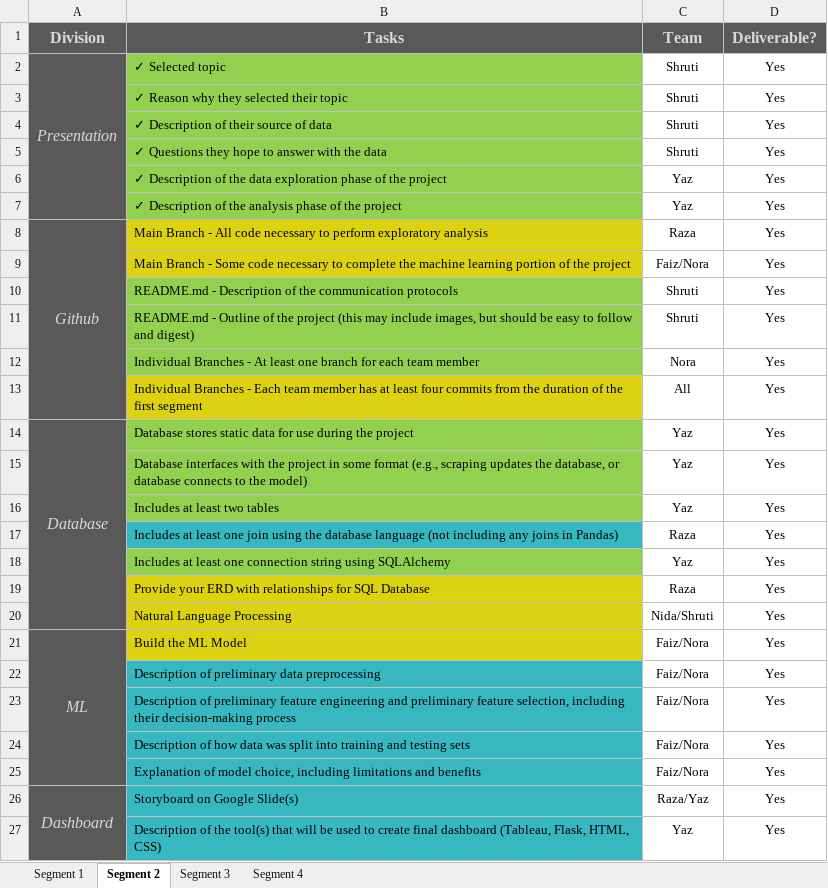
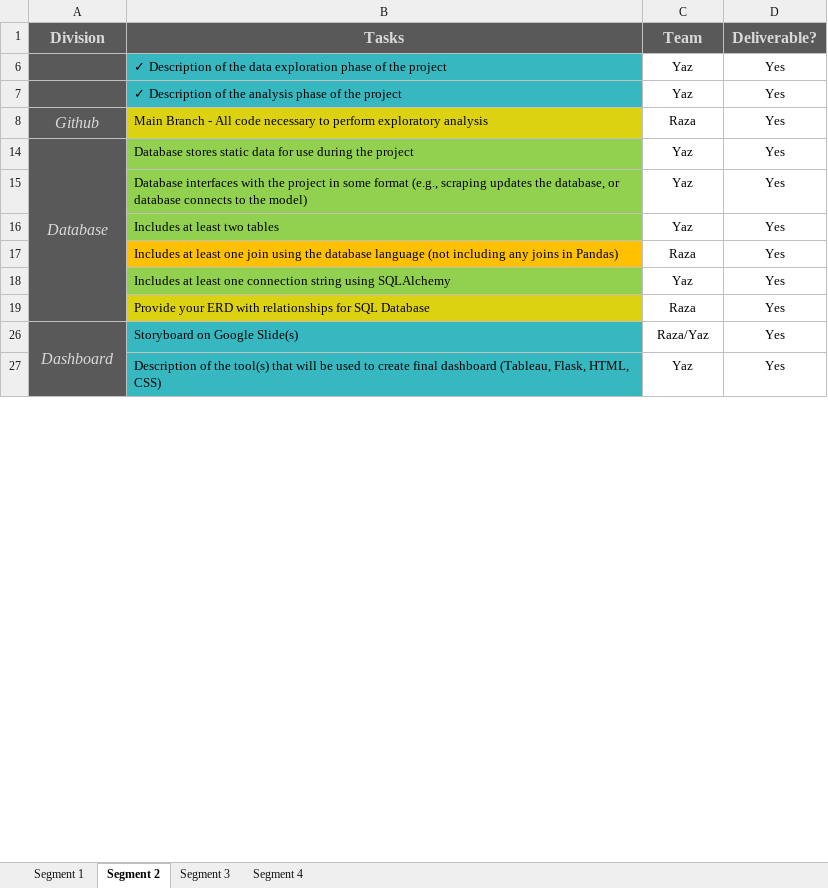
Before and after one commit to NoraYounes/Fake_News_Detection, an Excel workbook: Project Tracker.xlsx, sheet Segment 2, drawn as a sheet; only a part is shown; values as stored, in another font and other column widths than the file's, no borders; the diff names each change by its address in the sheet, - before the commit and + after, or states it on an @@ line.

Commit message:
Tracker Update

```diff
--- a/Project Tracker.xlsx (sheet Segment 2)
+++ b/Project Tracker.xlsx (sheet Segment 2)
@@ row 2 hidden: Presentation | ✓ Selected topic | Shruti | Yes @@
@@ row 3 hidden:  | ✓ Reason why they selected their topic | Shruti | Yes @@
@@ row 4 hidden:  | ✓ Description of their source of data | Shruti | Yes @@
@@ row 5 hidden:  | ✓ Questions they hope to answer with the data | Shruti | Yes @@
-B6:B7 fill: #92D050
+B6:B7 fill: #37B7BF
-A8:A13 merged
@@ row 9 hidden:  | Main Branch - Some code necessary to complete the machine learning portion of the project | Faiz/Nora | Yes @@
@@ row 10 hidden:  | README.md - Description of the communication protocols | Shruti | Yes @@
@@ row 11 hidden:  | README.md - Outline of the project (this may include images, but should be easy to follow and digest) | Shruti | Yes @@
@@ row 12 hidden:  | Individual Branches - At least one branch for each team member | Nora | Yes @@
@@ row 13 hidden:  | Individual Branches - Each team member has at least four commits from the duration of the first segment | All | Yes @@
-B17 fill: #37B7BF
+B17 fill: #FFC000
@@ row 20 hidden:  | Natural Language Processing | Nida/Shruti | Yes @@
@@ row 21 hidden: ML | Build the ML Model | Faiz/Nora | Yes @@
@@ row 22 hidden:  | Description of preliminary data preprocessing | Faiz/Nora | Yes @@
@@ row 23 hidden:  | Description of preliminary feature engineering and preliminary feature selection, including their decision-making process | Faiz/Nora | Yes @@
@@ row 24 hidden:  | Description of how data was split into training and testing sets | Faiz/Nora | Yes @@
@@ row 25 hidden:  | Explanation of model choice, including limitations and benefits | Faiz/Nora | Yes @@
```
